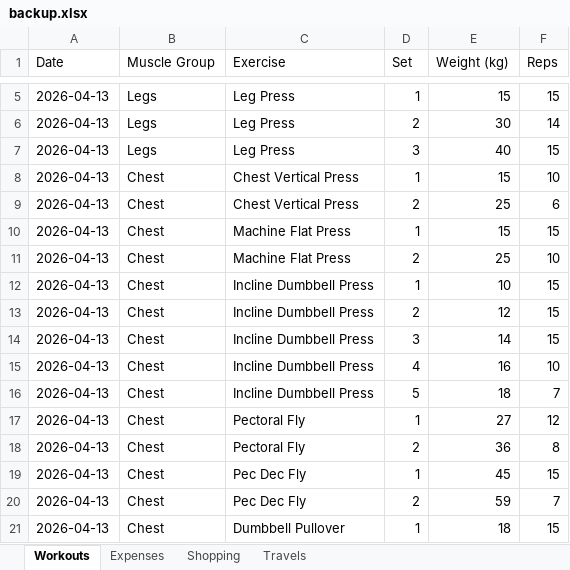
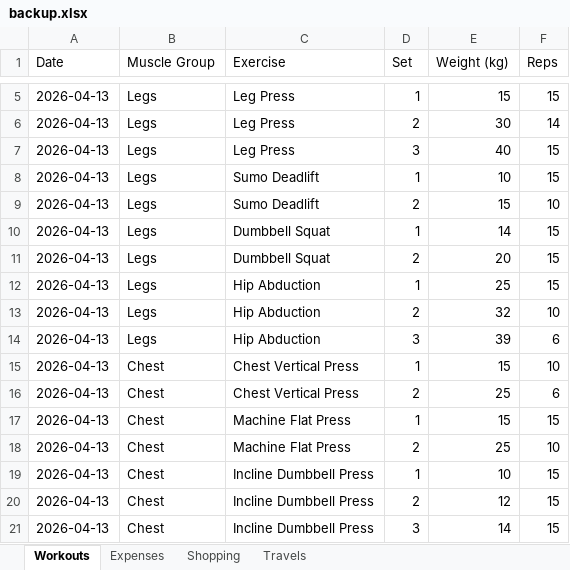
Before and after one commit to itspraveenk/Praveen_Fitness_App, an Excel workbook: data/backup.xlsx, sheet Workouts, drawn as a sheet; only a part is shown, gaps mark what is left out; the shorter side is filled out with more unchanged rows; values as stored, in another font and other column widths than the file's, no borders; the diff names each change by its address in the sheet, - before the commit and + after, or states it on an @@ line.

Commit message:
Backup: 2026-04-13T08:11:15.262Z

```diff
--- a/data/backup.xlsx (sheet Workouts)
+++ b/data/backup.xlsx (sheet Workouts)
+row 8: 2026-04-13 | Legs | Sumo Deadlift | 1 | 10 | 15
+row 9: 2026-04-13 | Legs | Sumo Deadlift | 2 | 15 | 10
+row 10: 2026-04-13 | Legs | Dumbbell Squat | 1 | 14 | 15
+row 11: 2026-04-13 | Legs | Dumbbell Squat | 2 | 20 | 15
+row 12: 2026-04-13 | Legs | Hip Abduction | 1 | 25 | 15
+row 13: 2026-04-13 | Legs | Hip Abduction | 2 | 32 | 10
+row 14: 2026-04-13 | Legs | Hip Abduction | 3 | 39 | 6
```
